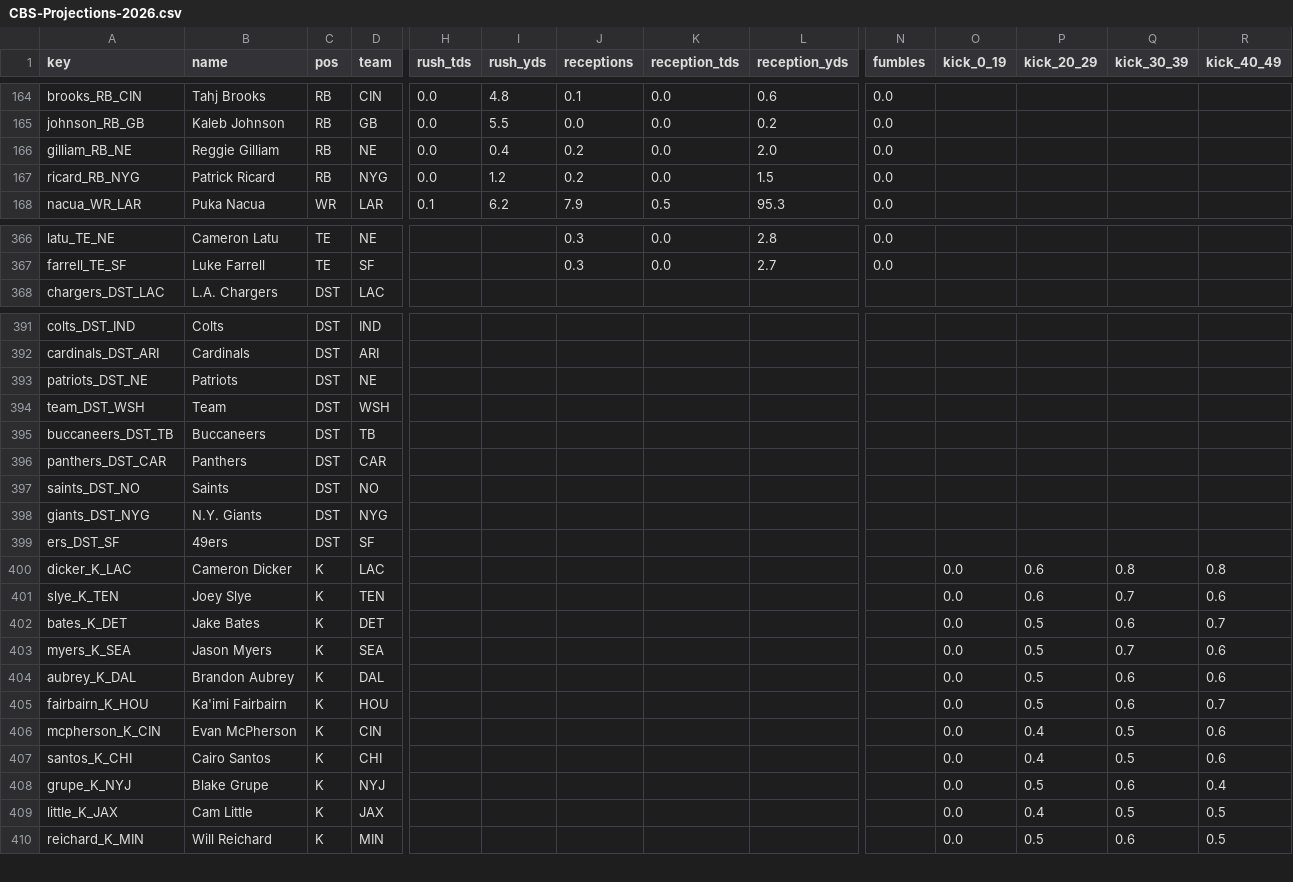
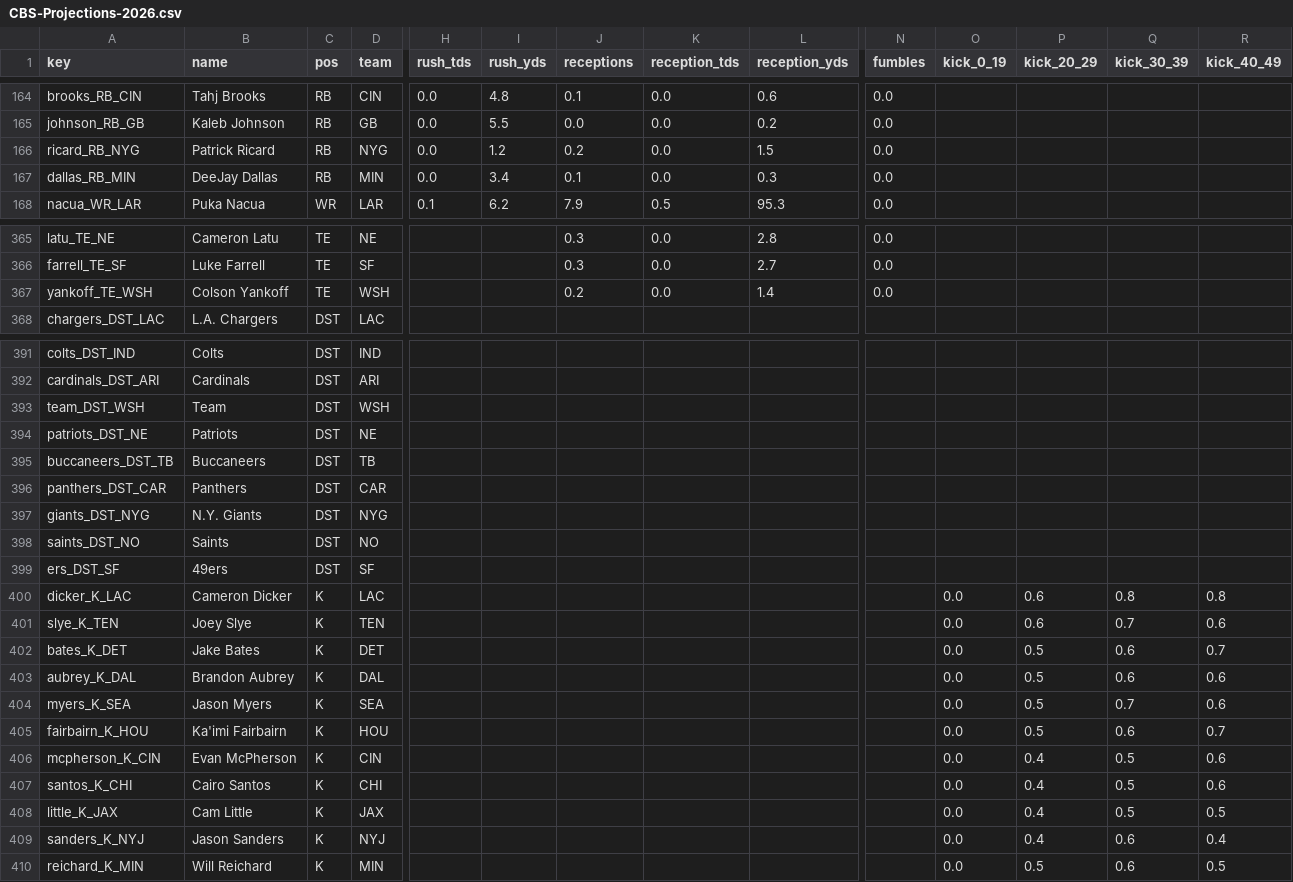
Before and after one commit to c4c-innovationslab/fantasy-football-manager, a CSV file: data/raw/projections/CBS-Projections-2026.csv, drawn as a sheet; only a part is shown, gaps mark what is left out; removed rows and columns are numbered as before the commit, all else as after; rows hold the shown columns only; the diff covers the shown part only; the diff names each change by its address in the sheet, - before the commit and + after, or states it on an @@ line.

```diff
--- a/data/raw/projections/CBS-Projections-2026.csv
+++ b/data/raw/projections/CBS-Projections-2026.csv
-row 166: gilliam_RB_NE | Reggie Gilliam | RB | NE | 0.0 | 0.4 | 0.2 | 0.0 | 2.0 | 0.0
+row 167: dallas_RB_MIN | DeeJay Dallas | RB | MIN | 0.0 | 3.4 | 0.1 | 0.0 | 0.3 | 0.0
+row 367: yankoff_TE_WSH | Colson Yankoff | TE | WSH |  |  | 0.2 | 0.0 | 1.4 | 0.0
@@ row 394 moved to row 393: team_DST_WSH @@
@@ row 398 moved to row 397: giants_DST_NYG @@
@@ row 404 moved to row 403: aubrey_K_DAL @@
-row 408: grupe_K_NYJ | Blake Grupe | K | NYJ |  |  |  |  |  |  | 0.0 | 0.5 | 0.6 | 0.4
+row 409: sanders_K_NYJ | Jason Sanders | K | NYJ |  |  |  |  |  |  | 0.0 | 0.4 | 0.6 | 0.4
```
Also changed, not shown: 1 removed row and 64 moved rows elsewhere in this file, data/processed/Projections-2026.csv, data/raw/projections/ESPN-Projections-2026.csv, 2 other files.
